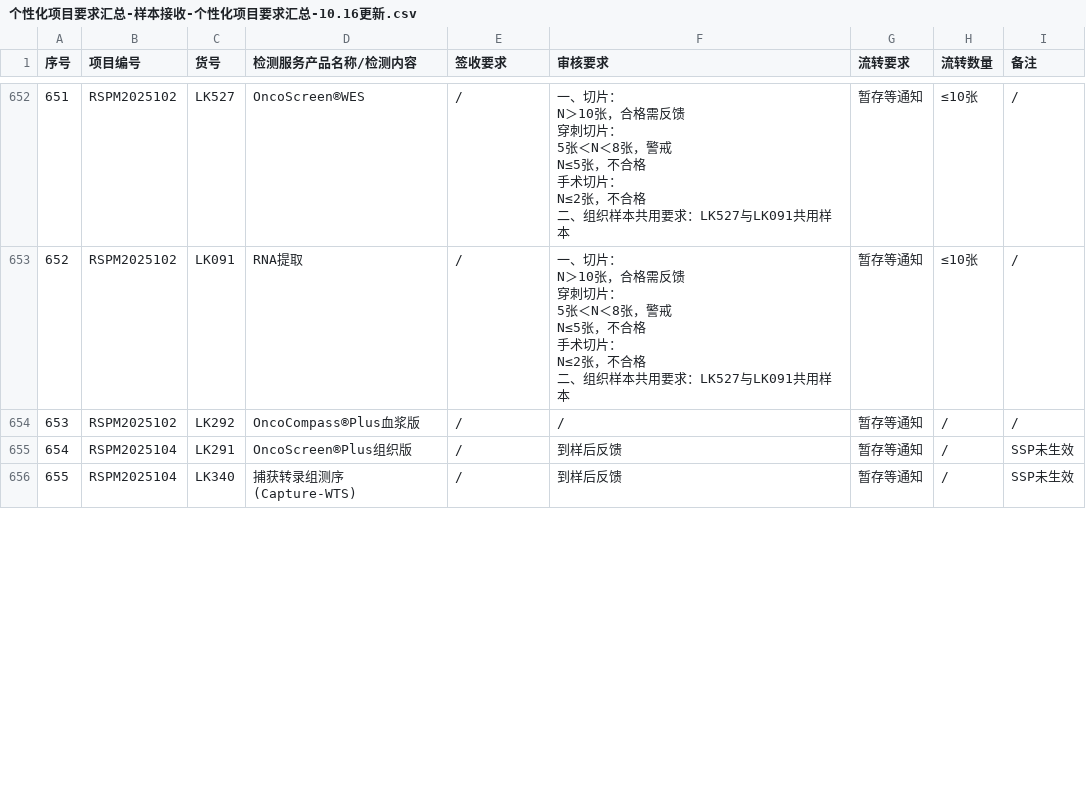
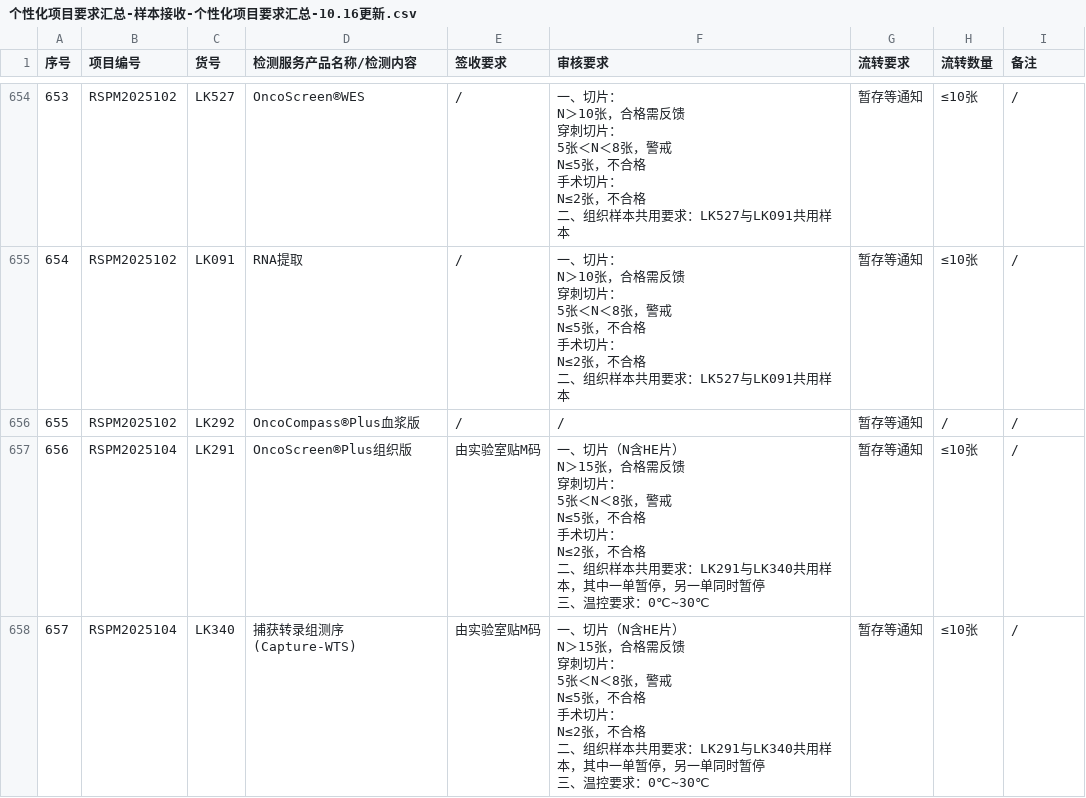
Before and after one commit to sy2924/project-qc-data, a CSV file: 个性化项目要求汇总-样本接收-个性化项目要求汇总-10.16更新.csv, drawn as a sheet; only a part is shown, gaps mark what is left out; addresses are those after the commit; ↵ is a line break in a cell; the diff covers the shown part only; the diff names each change by its address in the sheet, - before the commit and + after, or states it on an @@ line.

```diff
--- a/个性化项目要求汇总-样本接收-个性化项目要求汇总-10.16更新.csv
+++ b/个性化项目要求汇总-样本接收-个性化项目要求汇总-10.16更新.csv
@@ column A (序号) renumbered between rows 11 and 745 @@
-E657:E658 (签收要求): /
+E657:E658 (签收要求): 由实验室贴M码
-F657:F658 (审核要求): 到样后反馈
+F657:F658 (审核要求): 一、切片（N含HE片） ↵ N＞15张，合格需反馈 ↵ 穿刺切片： ↵ 5张＜N＜8张，警戒 ↵ N≤5张，不合格 ↵ 手术切片： ↵ N≤2张，不合格 ↵ 二、组织样本共用要求：LK291与LK340共用样本，其中一单暂停，另一单同时暂停 ↵ 三、温控要求：0℃~30℃
-H657:H658 (流转数量): /
+H657:H658 (流转数量): ≤10张
-I657:I658 (备注): SSP未生效
+I657:I658 (备注): /
```
Also changed, not shown: 17 added rows, 1 removed row and 19 edited cells elsewhere in this file.
